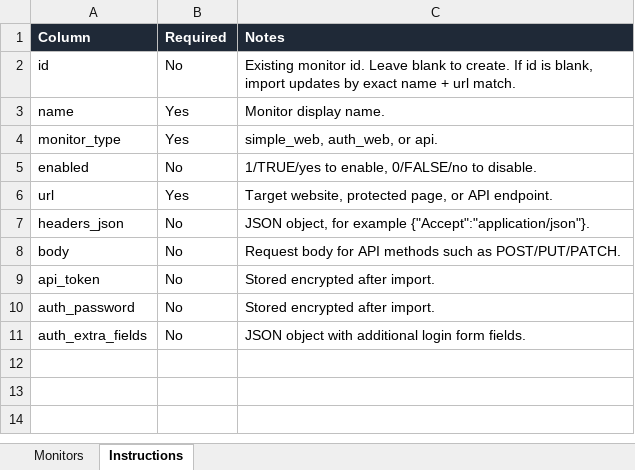
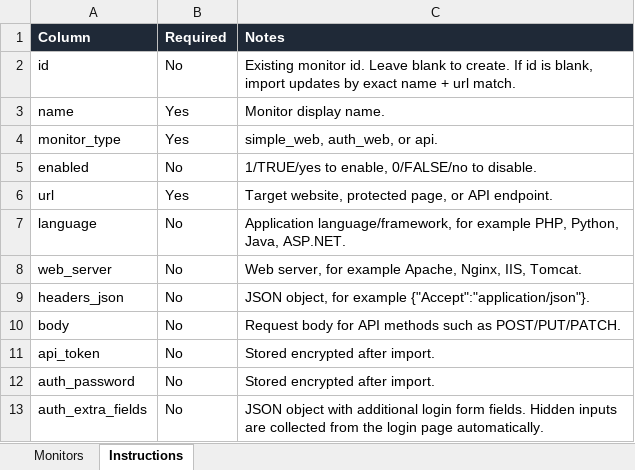
Before and after one commit to binhnt149/WebChecker, an Excel workbook: templates/sitesentry_monitors_template.xlsx, sheet Instructions, drawn as a sheet; values as stored, in another font and other column widths than the file's, no borders; addresses are those after the commit; the diff names each change by its address in the sheet, - before the commit and + after, or states it on an @@ line.

```diff
--- a/templates/sitesentry_monitors_template.xlsx (sheet Instructions)
+++ b/templates/sitesentry_monitors_template.xlsx (sheet Instructions)
+row 7: language | No | Application language/framework, for example PHP, Python, Java, ASP.NET.
+row 8: web_server | No | Web server, for example Apache, Nginx, IIS, Tomcat.
-C13 (Notes): …form fields.
+C13 (Notes): …form fields. Hidden inputs are collected from the login page automatically.
```
Also changed, not shown: sheet Monitors, 29 other files.
